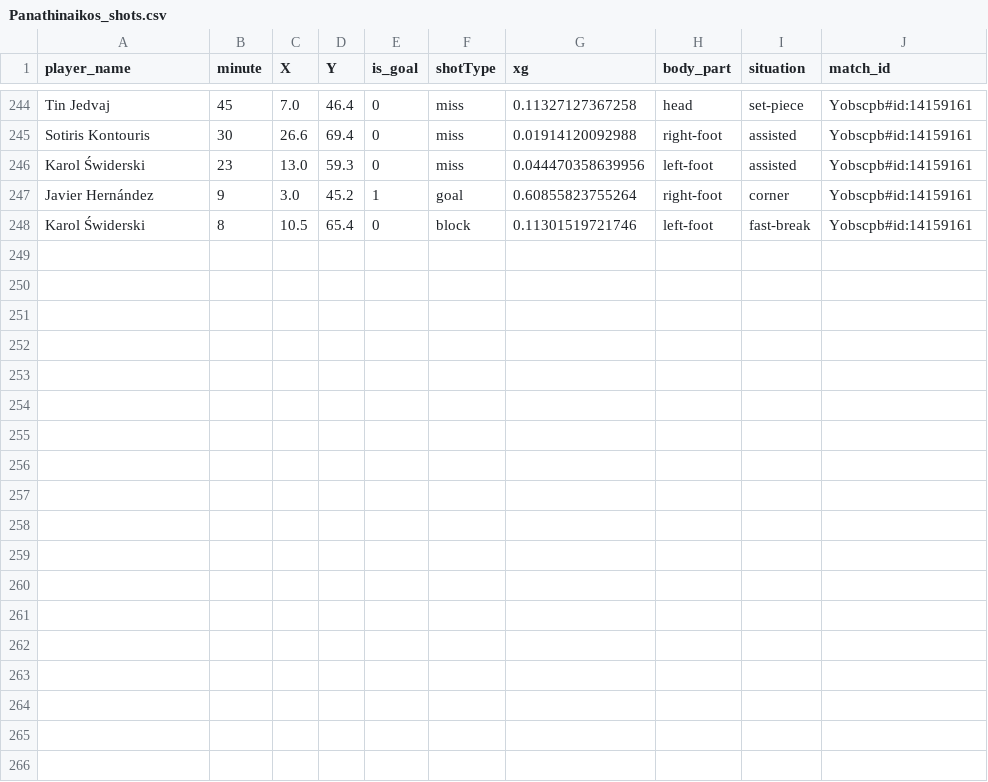
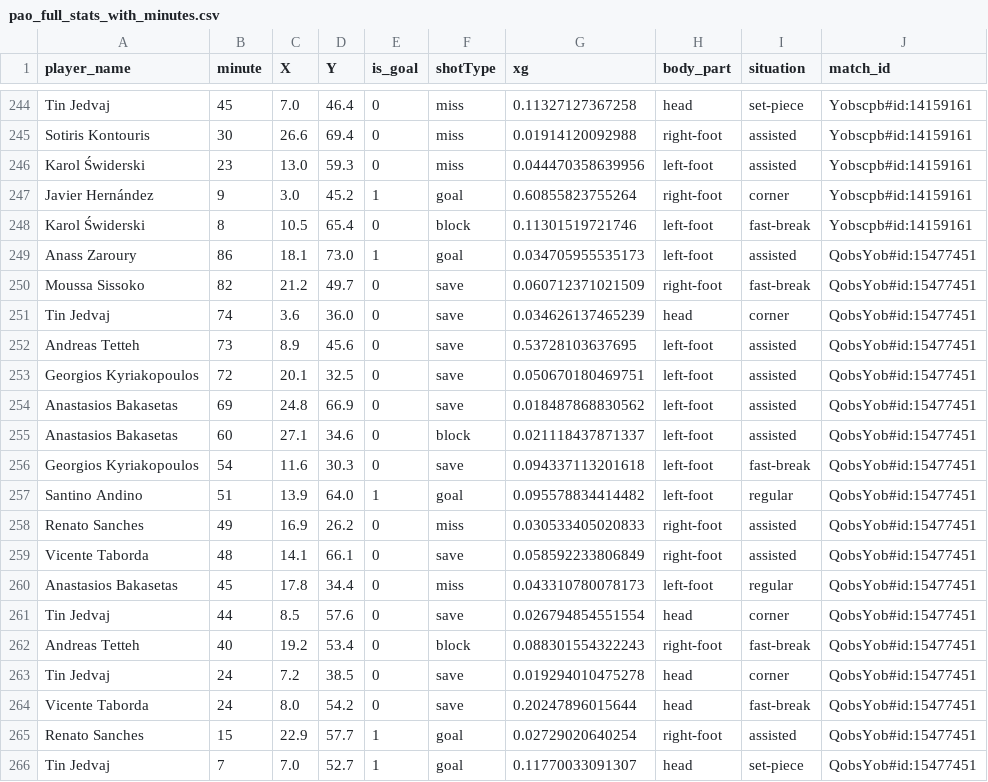
Before and after one commit to antonisraf/Greek-Superleague-Panathinaikos-Shot-Analysis, a CSV file: pao_full_stats_with_minutes.csv (was Panathinaikos_shots.csv), drawn as a sheet; only a part is shown, gaps mark what is left out; the diff names each change by its address in the sheet, - before the commit and + after, or states it on an @@ line.

Commit message:
Update stats: added new match & filtered blocked shots

```diff
--- a/Panathinaikos_shots.csv
+++ b/pao_full_stats_with_minutes.csv
+row 249: Anass Zaroury | 86 | 18.1 | 73.0 | 1 | goal | 0.034705955535173 | left-foot | assisted | QobsYob#id:15477451
+row 250: Moussa Sissoko | 82 | 21.2 | 49.7 | 0 | save | 0.060712371021509 | right-foot | fast-break | QobsYob#id:15477451
+row 251: Tin Jedvaj | 74 | 3.6 | 36.0 | 0 | save | 0.034626137465239 | head | corner | QobsYob#id:15477451
+row 252: Andreas Tetteh | 73 | 8.9 | 45.6 | 0 | save | 0.53728103637695 | left-foot | assisted | QobsYob#id:15477451
+row 253: Georgios Kyriakopoulos | 72 | 20.1 | 32.5 | 0 | save | 0.050670180469751 | left-foot | assisted | QobsYob#id:15477451
+row 254: Anastasios Bakasetas | 69 | 24.8 | 66.9 | 0 | save | 0.018487868830562 | left-foot | assisted | QobsYob#id:15477451
+row 255: Anastasios Bakasetas | 60 | 27.1 | 34.6 | 0 | block | 0.021118437871337 | left-foot | assisted | QobsYob#id:15477451
+row 256: Georgios Kyriakopoulos | 54 | 11.6 | 30.3 | 0 | save | 0.094337113201618 | left-foot | fast-break | QobsYob#id:15477451
+row 257: Santino Andino | 51 | 13.9 | 64.0 | 1 | goal | 0.095578834414482 | left-foot | regular | QobsYob#id:15477451
+row 258: Renato Sanches | 49 | 16.9 | 26.2 | 0 | miss | 0.030533405020833 | right-foot | assisted | QobsYob#id:15477451
+row 259: Vicente Taborda | 48 | 14.1 | 66.1 | 0 | save | 0.058592233806849 | right-foot | assisted | QobsYob#id:15477451
+row 260: Anastasios Bakasetas | 45 | 17.8 | 34.4 | 0 | miss | 0.043310780078173 | left-foot | regular | QobsYob#id:15477451
+row 261: Tin Jedvaj | 44 | 8.5 | 57.6 | 0 | save | 0.026794854551554 | head | corner | QobsYob#id:15477451
+row 262: Andreas Tetteh | 40 | 19.2 | 53.4 | 0 | block | 0.088301554322243 | right-foot | fast-break | QobsYob#id:15477451
+row 263: Tin Jedvaj | 24 | 7.2 | 38.5 | 0 | save | 0.019294010475278 | head | corner | QobsYob#id:15477451
+row 264: Vicente Taborda | 24 | 8.0 | 54.2 | 0 | save | 0.20247896015644 | head | fast-break | QobsYob#id:15477451
+row 265: Renato Sanches | 15 | 22.9 | 57.7 | 1 | goal | 0.02729020640254 | right-foot | assisted | QobsYob#id:15477451
+row 266: Tin Jedvaj | 7 | 7.0 | 52.7 | 1 | goal | 0.11770033091307 | head | set-piece | QobsYob#id:15477451
```
Also changed, not shown: 6 other files.
